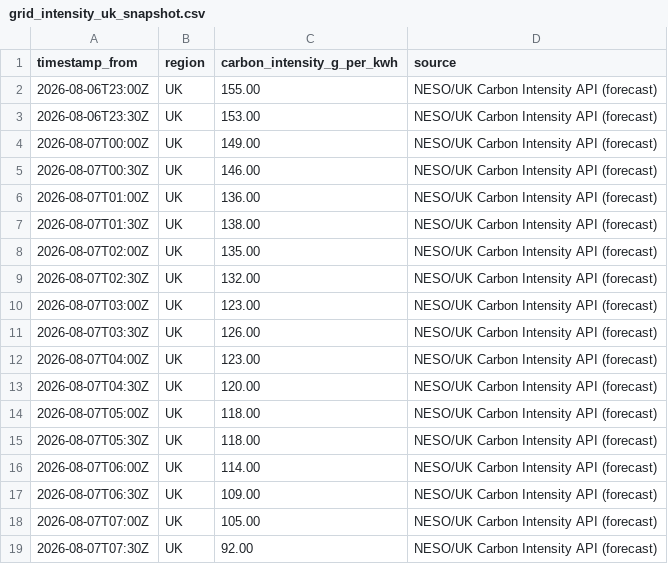
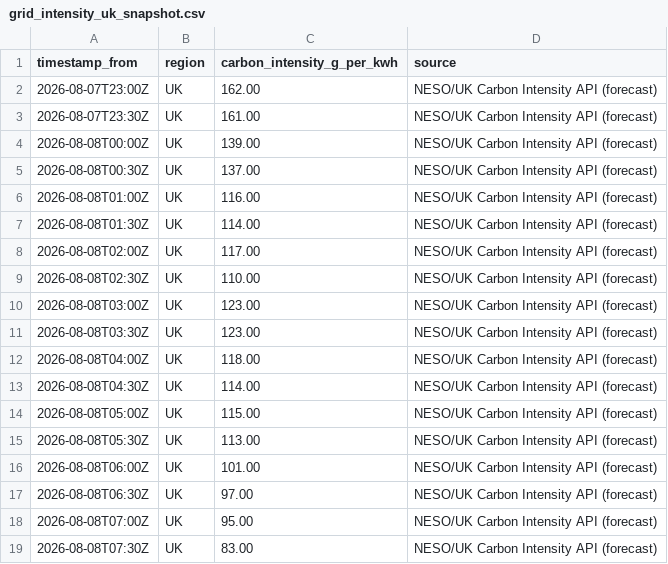
Before and after one commit to vlad12-k/green-ai-sizer-mvp, a CSV file: data/grid_intensity_uk_snapshot.csv, drawn as a sheet; only a part is shown; the diff covers the shown part only.

Commit message:
data: refresh UK grid intensity snapshot (auto) (#119)
Co-authored-by: github-actions[bot] <github-actions[bot]@users.noreply.github.com>

```diff
--- a/data/grid_intensity_uk_snapshot.csv
+++ b/data/grid_intensity_uk_snapshot.csv
@@ -1,19 +1,19 @@
 timestamp_from,region,carbon_intensity_g_per_kwh,source
-2026-08-06T23:00Z,UK,155.00,NESO/UK Carbon Intensity API (forecast)
-2026-08-06T23:30Z,UK,153.00,NESO/UK Carbon Intensity API (forecast)
-2026-08-07T00:00Z,UK,149.00,NESO/UK Carbon Intensity API (forecast)
-2026-08-07T00:30Z,UK,146.00,NESO/UK Carbon Intensity API (forecast)
-2026-08-07T01:00Z,UK,136.00,NESO/UK Carbon Intensity API (forecast)
-2026-08-07T01:30Z,UK,138.00,NESO/UK Carbon Intensity API (forecast)
-2026-08-07T02:00Z,UK,135.00,NESO/UK Carbon Intensity API (forecast)
-2026-08-07T02:30Z,UK,132.00,NESO/UK Carbon Intensity API (forecast)
-2026-08-07T03:00Z,UK,123.00,NESO/UK Carbon Intensity API (forecast)
-2026-08-07T03:30Z,UK,126.00,NESO/UK Carbon Intensity API (forecast)
-2026-08-07T04:00Z,UK,123.00,NESO/UK Carbon Intensity API (forecast)
-2026-08-07T04:30Z,UK,120.00,NESO/UK Carbon Intensity API (forecast)
-2026-08-07T05:00Z,UK,118.00,NESO/UK Carbon Intensity API (forecast)
-2026-08-07T05:30Z,UK,118.00,NESO/UK Carbon Intensity API (forecast)
-2026-08-07T06:00Z,UK,114.00,NESO/UK Carbon Intensity API (forecast)
-2026-08-07T06:30Z,UK,109.00,NESO/UK Carbon Intensity API (forecast)
-2026-08-07T07:00Z,UK,105.00,NESO/UK Carbon Intensity API (forecast)
-2026-08-07T07:30Z,UK,92.00,NESO/UK Carbon Intensity API (forecast)
+2026-08-07T23:00Z,UK,162.00,NESO/UK Carbon Intensity API (forecast)
+2026-08-07T23:30Z,UK,161.00,NESO/UK Carbon Intensity API (forecast)
+2026-08-08T00:00Z,UK,139.00,NESO/UK Carbon Intensity API (forecast)
+2026-08-08T00:30Z,UK,137.00,NESO/UK Carbon Intensity API (forecast)
+2026-08-08T01:00Z,UK,116.00,NESO/UK Carbon Intensity API (forecast)
+2026-08-08T01:30Z,UK,114.00,NESO/UK Carbon Intensity API (forecast)
+2026-08-08T02:00Z,UK,117.00,NESO/UK Carbon Intensity API (forecast)
+2026-08-08T02:30Z,UK,110.00,NESO/UK Carbon Intensity API (forecast)
+2026-08-08T03:00Z,UK,123.00,NESO/UK Carbon Intensity API (forecast)
+2026-08-08T03:30Z,UK,123.00,NESO/UK Carbon Intensity API (forecast)
+2026-08-08T04:00Z,UK,118.00,NESO/UK Carbon Intensity API (forecast)
+2026-08-08T04:30Z,UK,114.00,NESO/UK Carbon Intensity API (forecast)
+2026-08-08T05:00Z,UK,115.00,NESO/UK Carbon Intensity API (forecast)
+2026-08-08T05:30Z,UK,113.00,NESO/UK Carbon Intensity API (forecast)
+2026-08-08T06:00Z,UK,101.00,NESO/UK Carbon Intensity API (forecast)
+2026-08-08T06:30Z,UK,97.00,NESO/UK Carbon Intensity API (forecast)
+2026-08-08T07:00Z,UK,95.00,NESO/UK Carbon Intensity API (forecast)
+2026-08-08T07:30Z,UK,83.00,NESO/UK Carbon Intensity API (forecast)
```
Also changed, not shown: 60 edited cells elsewhere in this file, 2 other files.
